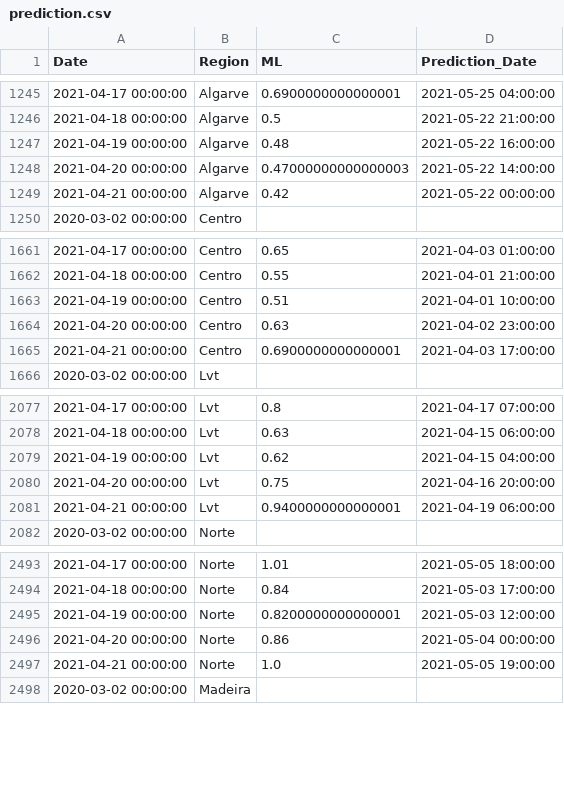
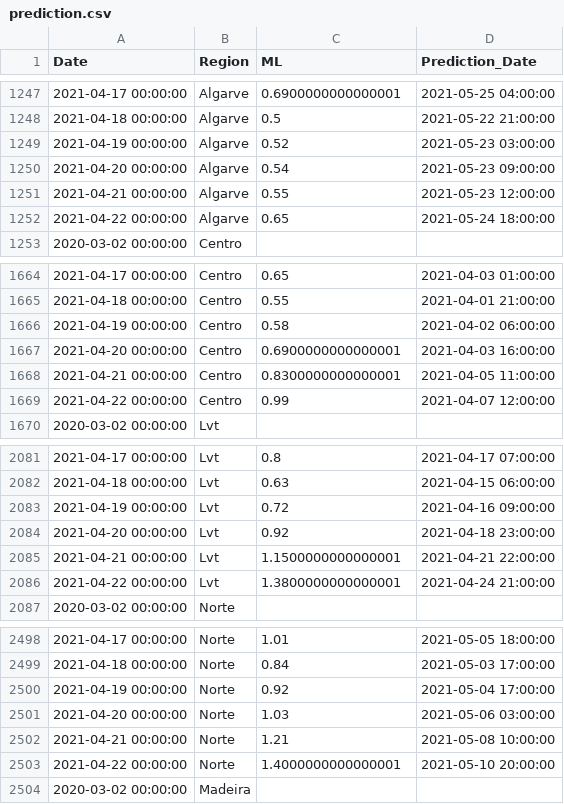
Before and after one commit to builduplabs/covid-countdown, a CSV file: src/data/prediction.csv, drawn as a sheet; only a part is shown, gaps mark what is left out; the diff covers the shown part only.

Commit message:
data update 20210422

```diff
--- a/src/data/prediction.csv
+++ b/src/data/prediction.csv
@@ -1246,5 +1248,6 @@ Date,Region,ML,Prediction_Date
 2021-04-18 00:00:00,Algarve,0.5,2021-05-22 21:00:00
-2021-04-19 00:00:00,Algarve,0.48,2021-05-22 16:00:00
-2021-04-20 00:00:00,Algarve,0.47000000000000003,2021-05-22 14:00:00
-2021-04-21 00:00:00,Algarve,0.42,2021-05-22 00:00:00
+2021-04-19 00:00:00,Algarve,0.52,2021-05-23 03:00:00
+2021-04-20 00:00:00,Algarve,0.54,2021-05-23 09:00:00
+2021-04-21 00:00:00,Algarve,0.55,2021-05-23 12:00:00
+2021-04-22 00:00:00,Algarve,0.65,2021-05-24 18:00:00
 2020-03-02 00:00:00,Centro,,
@@ -1662,5 +1665,6 @@ Date,Region,ML,Prediction_Date
 2021-04-18 00:00:00,Centro,0.55,2021-04-01 21:00:00
-2021-04-19 00:00:00,Centro,0.51,2021-04-01 10:00:00
-2021-04-20 00:00:00,Centro,0.63,2021-04-02 23:00:00
-2021-04-21 00:00:00,Centro,0.6900000000000001,2021-04-03 17:00:00
+2021-04-19 00:00:00,Centro,0.58,2021-04-02 06:00:00
+2021-04-20 00:00:00,Centro,0.6900000000000001,2021-04-03 16:00:00
+2021-04-21 00:00:00,Centro,0.8300000000000001,2021-04-05 11:00:00
+2021-04-22 00:00:00,Centro,0.99,2021-04-07 12:00:00
 2020-03-02 00:00:00,Lvt,,
@@ -2078,5 +2082,6 @@ Date,Region,ML,Prediction_Date
 2021-04-18 00:00:00,Lvt,0.63,2021-04-15 06:00:00
-2021-04-19 00:00:00,Lvt,0.62,2021-04-15 04:00:00
-2021-04-20 00:00:00,Lvt,0.75,2021-04-16 20:00:00
-2021-04-21 00:00:00,Lvt,0.9400000000000001,2021-04-19 06:00:00
+2021-04-19 00:00:00,Lvt,0.72,2021-04-16 09:00:00
+2021-04-20 00:00:00,Lvt,0.92,2021-04-18 23:00:00
+2021-04-21 00:00:00,Lvt,1.1500000000000001,2021-04-21 22:00:00
+2021-04-22 00:00:00,Lvt,1.3800000000000001,2021-04-24 21:00:00
 2020-03-02 00:00:00,Norte,,
@@ -2494,5 +2499,6 @@ Date,Region,ML,Prediction_Date
 2021-04-18 00:00:00,Norte,0.84,2021-05-03 17:00:00
-2021-04-19 00:00:00,Norte,0.8200000000000001,2021-05-03 12:00:00
-2021-04-20 00:00:00,Norte,0.86,2021-05-04 00:00:00
-2021-04-21 00:00:00,Norte,1.0,2021-05-05 19:00:00
+2021-04-19 00:00:00,Norte,0.92,2021-05-04 17:00:00
+2021-04-20 00:00:00,Norte,1.03,2021-05-06 03:00:00
+2021-04-21 00:00:00,Norte,1.21,2021-05-08 10:00:00
+2021-04-22 00:00:00,Norte,1.4000000000000001,2021-05-10 20:00:00
 2020-03-02 00:00:00,Madeira,,
```
Also changed, not shown: 4 added rows and 14 edited cells elsewhere in this file, src/data/cases.csv, src/data/quadrante.csv.
